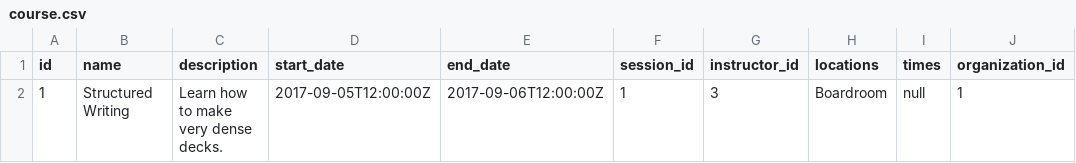
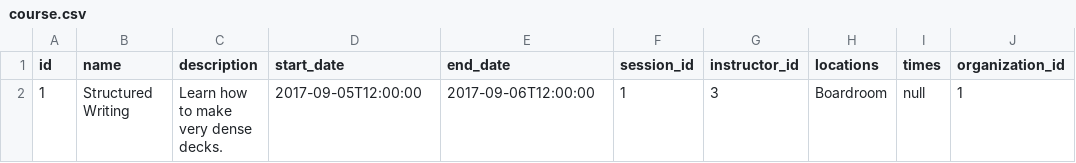
Before and after one commit to OpenGive/OpenLearn, a CSV file: services/src/main/resources/config/liquibase/data/course.csv, drawn as a sheet.

```diff
--- a/services/src/main/resources/config/liquibase/data/course.csv
+++ b/services/src/main/resources/config/liquibase/data/course.csv
@@ -1,2 +1,2 @@
 id,name,description,start_date,end_date,session_id,instructor_id,locations,times,organization_id
-1,"Structured Writing","Learn how to make very dense decks.",2017-09-05T12:00:00Z,2017-09-06T12:00:00Z,1,3,Boardroom,null,1
+1,"Structured Writing","Learn how to make very dense decks.",2017-09-05T12:00:00,2017-09-06T12:00:00,1,3,Boardroom,null,1
```
Also changed, not shown: services/src/main/resources/config/liquibase/data/user.csv, 51 other files.
